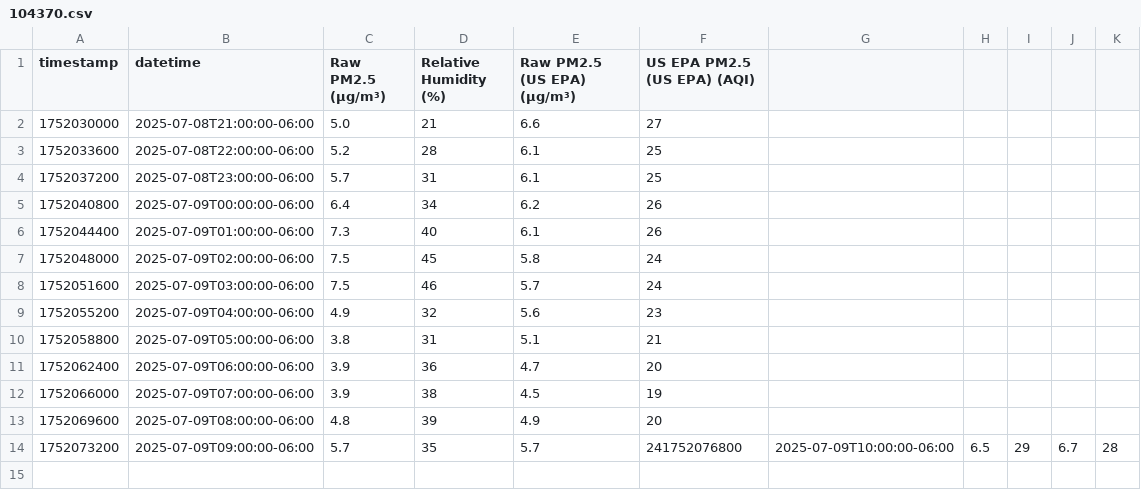
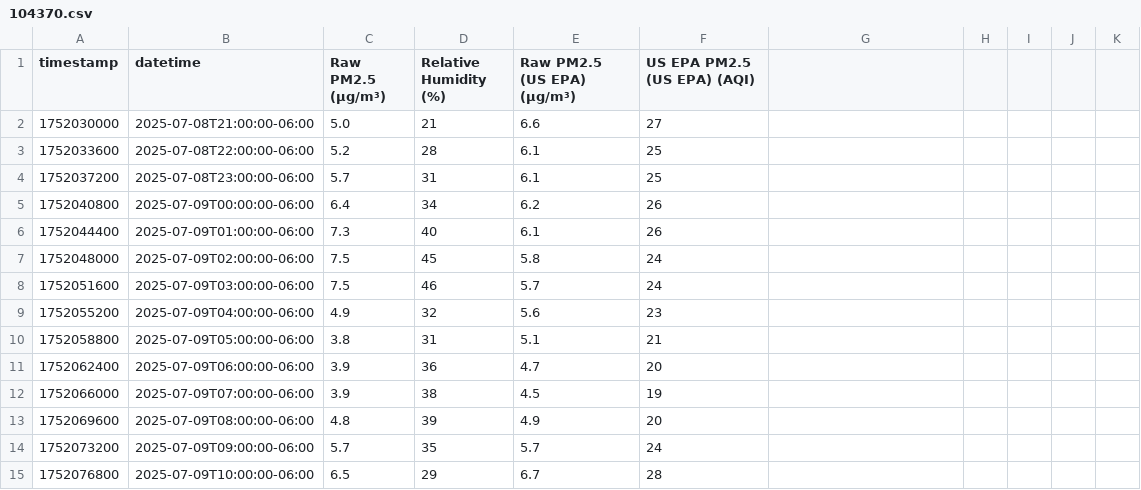
Before and after one commit to Montana-Asthma-Control-Program/PurpleAir, a CSV file: data/104370.csv, drawn as a sheet.

```diff
--- a/data/104370.csv
+++ b/data/104370.csv
@@ -13,2 +13,3 @@ timestamp,datetime,Raw PM2.5 (µg/m³),Relative Humidity (%),Raw PM2.5 (US EPA)
 1752069600,2025-07-09T08:00:00-06:00,4.8,39,4.9,20
-1752073200,2025-07-09T09:00:00-06:00,5.7,35,5.7,241752076800,2025-07-09T10:00:00-06:00,6.5,29,6.7,28
+1752073200,2025-07-09T09:00:00-06:00,5.7,35,5.7,24
+1752076800,2025-07-09T10:00:00-06:00,6.5,29,6.7,28
```
Also changed, not shown: data/154657.csv, data/208103.csv, 8 other files.
